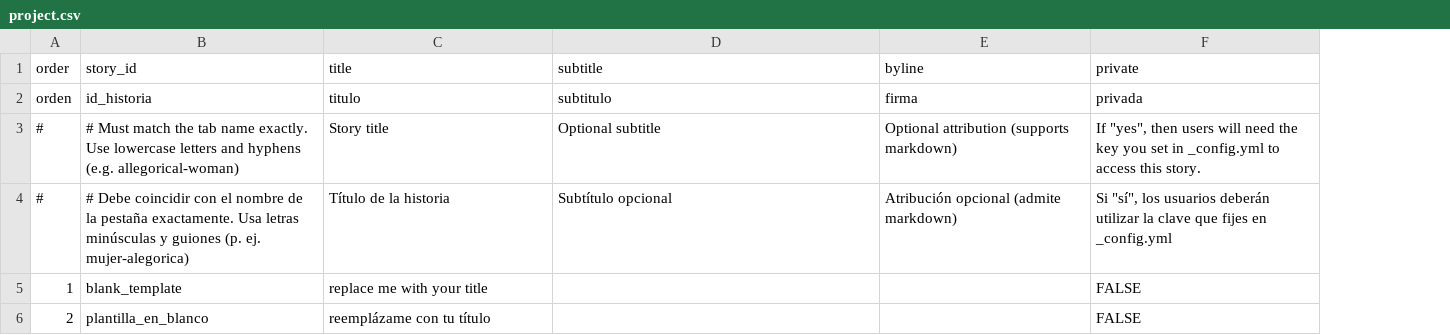
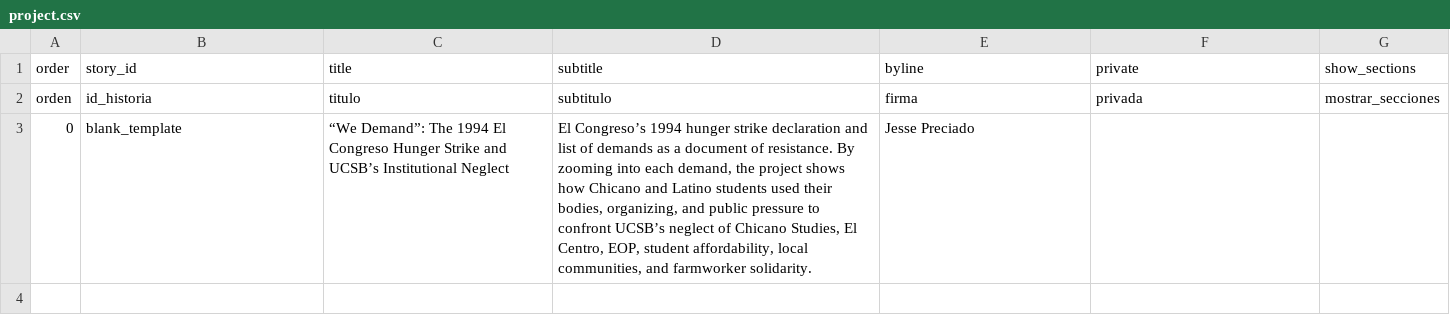
Before and after one commit to jessepreciadoo/90s-chicanos, a CSV file: telar-content/spreadsheets/project.csv, drawn as a sheet; removed rows and columns are numbered as before the commit, all else as after; the diff names each change by its address in the sheet, - before the commit and + after, or states it on an @@ line.

```diff
--- a/telar-content/spreadsheets/project.csv
+++ b/telar-content/spreadsheets/project.csv
+column G (show_sections), row 2: mostrar_secciones
-row 3: # | # Must match the tab name exactly. Use lowercase letters and hyphens (e.g. allegorical-woman) | Story title | Optional subtitle | Optional attribution (supports markdown) | If "yes", then users will need the key you set in _config.yml to access this story.
-row 4: # | # Debe coincidir con el nombre de la pestaña exactamente. Usa letras minúsculas y guiones (p. ej. mujer-alegorica) | Título de la historia | Subtítulo opcional | Atribución opcional (admite markdown) | Si "sí", los usuarios deberán utilizar la clave que fijes en _config.yml
-A3 (order): 1
+A3 (order): 0
-C3 (title): replace me with your title
+C3 (title): “We Demand”: The 1994 El Congreso Hunger Strike and UCSB’s Institutional Neglect
-D3 (subtitle): (empty)
+D3 (subtitle): El Congreso’s 1994 hunger strike declaration and list of demands as a document of resistance. By zooming into each demand, the project shows how Chicano and Latino students used their bodies, organizing, and public pressure to confront UCSB’s neglect of Chicano Studies, El Centro, EOP, student affordability, local communities, and farmworker solidarity.
-E3 (byline): (empty)
+E3 (byline): Jesse Preciado
-F3 (private): FALSE
+F3 (private): (empty)
-row 6: 2 | plantilla_en_blanco | reemplázame con tu título |  |  | FALSE
```
Also changed, not shown: telar-content/spreadsheets/glossary.csv, telar-content/spreadsheets/objects.csv, 7 other files.
